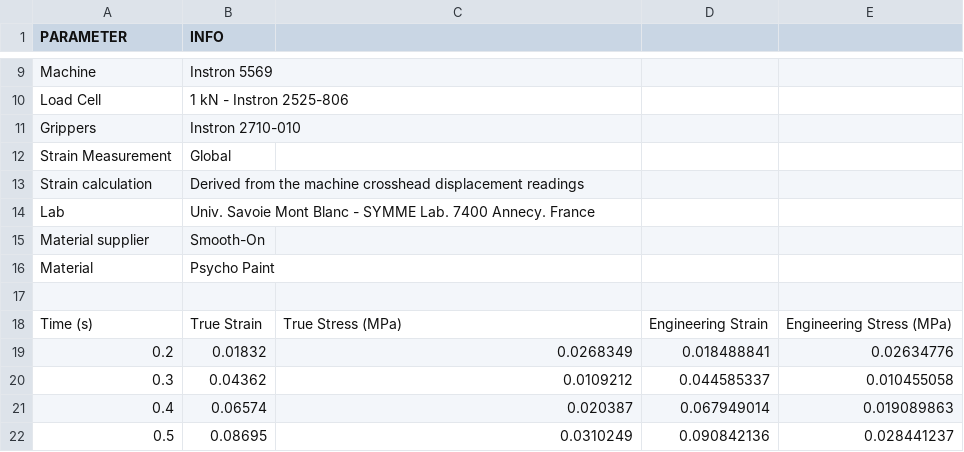
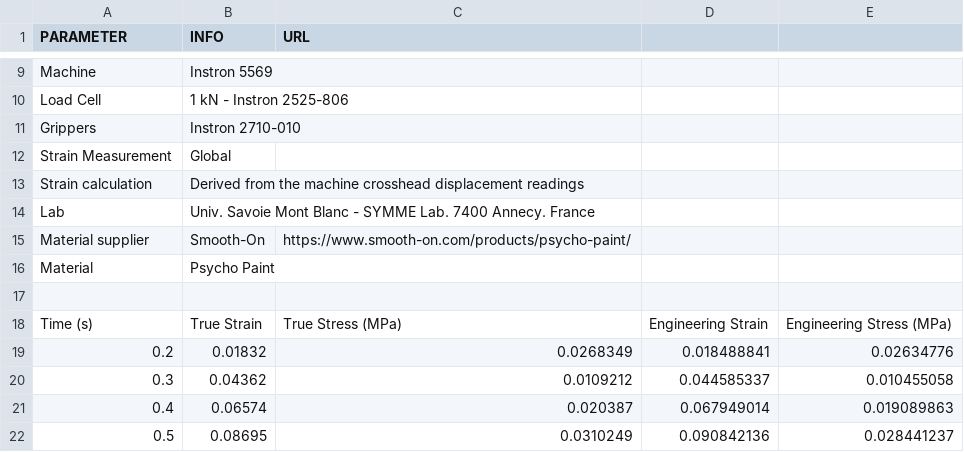
Before and after one commit to LucMarechal/Soft-Robotics-Materials-Database, a CSV file: Tensile-Tests-Data/Psycho Paint.csv, drawn as a sheet; only a part is shown, gaps mark what is left out; the diff names each change by its address in the sheet, - before the commit and + after, or states it on an @@ line.

Commit message:
Update Psycho Paint.csv

```diff
--- a/Tensile-Tests-Data/Psycho Paint.csv
+++ b/Tensile-Tests-Data/Psycho Paint.csv
-C1: (empty)
+C1: URL
-C15 (URL): (empty)
+C15 (URL): https://www.smooth-on.com/products/psycho-paint/
```
